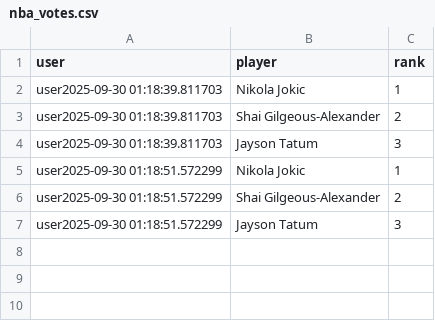
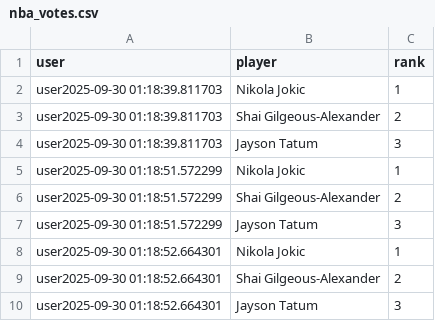
Before and after one commit to jameson-bodenburg/NBA_Top100, a CSV file: nba_votes.csv, drawn as a sheet.

Commit message:
Update votes at 2025-09-30 01:18:52.768842

```diff
--- a/nba_votes.csv
+++ b/nba_votes.csv
@@ -7 +7,4 @@ user2025-09-30 01:18:51.572299,Shai Gilgeous-Alexander,2
 user2025-09-30 01:18:51.572299,Jayson Tatum,3
+user2025-09-30 01:18:52.664301,Nikola Jokic,1
+user2025-09-30 01:18:52.664301,Shai Gilgeous-Alexander,2
+user2025-09-30 01:18:52.664301,Jayson Tatum,3
```
